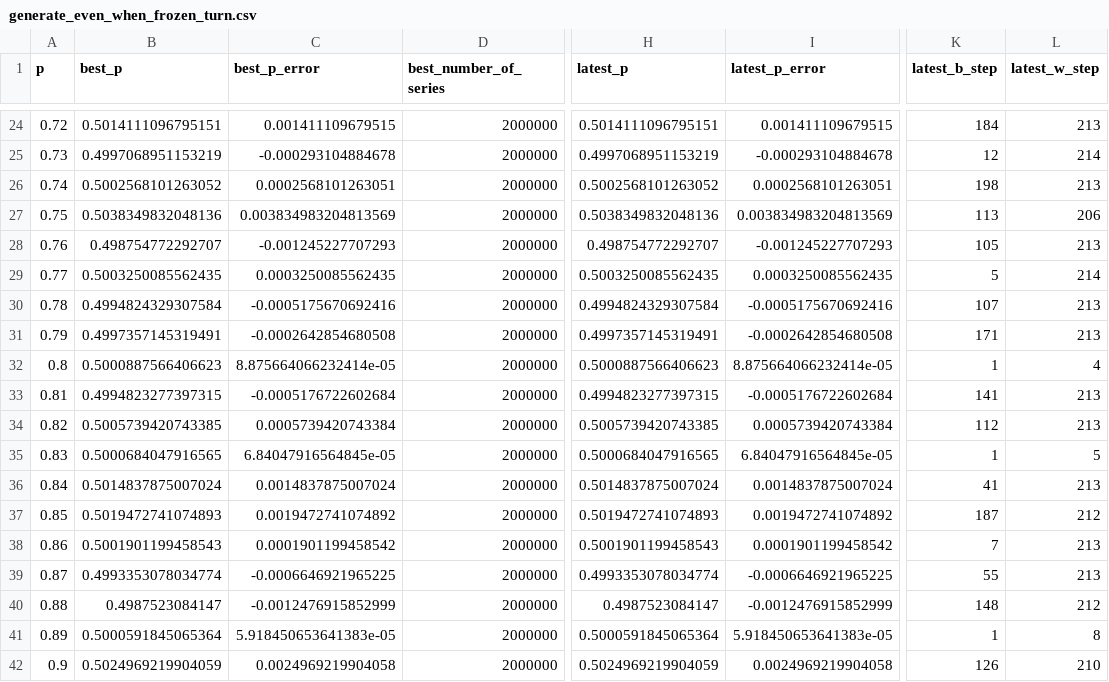
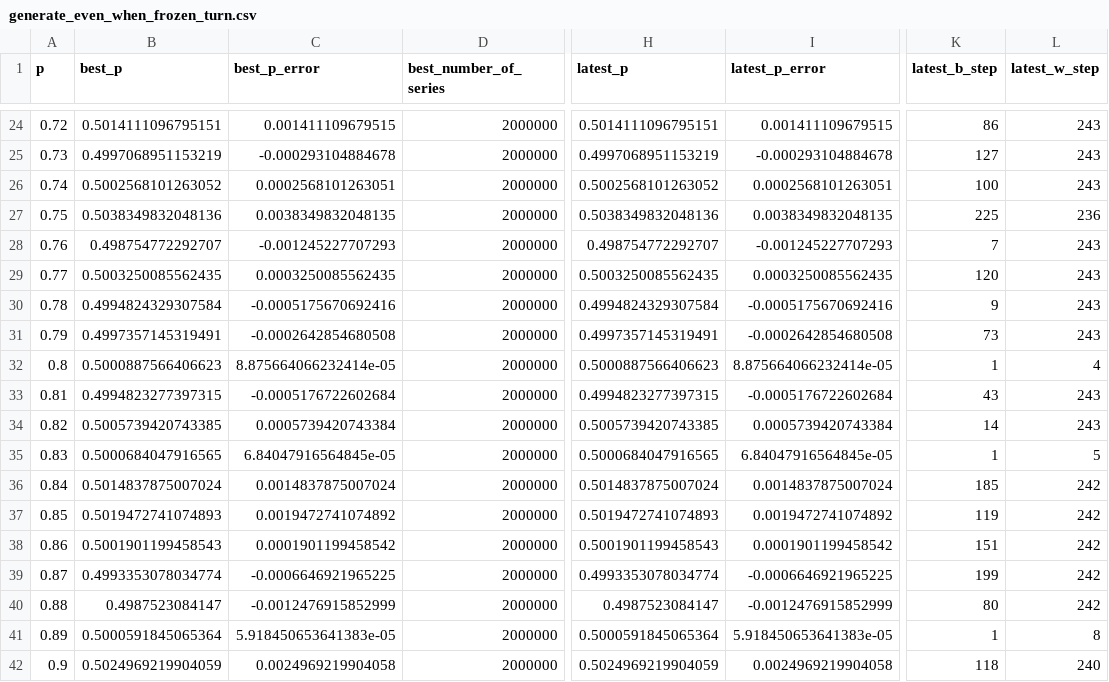
Before and after one commit to muzudho/sente-win-rate-70-percent-problem, a CSV file: data/generate_even_when_frozen_turn.csv, drawn as a sheet; only a part is shown, gaps mark what is left out; the diff covers the shown part only; the diff names each change by its address in the sheet, - before the commit and + after, or states it on an @@ line.

```diff
--- a/data/generate_even_when_frozen_turn.csv
+++ b/data/generate_even_when_frozen_turn.csv
-K24 (latest_b_step): 184
+K24 (latest_b_step): 86
-L24 (latest_w_step): 213
+L24 (latest_w_step): 243
-K25 (latest_b_step): 12
+K25 (latest_b_step): 127
-L25 (latest_w_step): 214
+L25 (latest_w_step): 243
-K26 (latest_b_step): 198
+K26 (latest_b_step): 100
-L26 (latest_w_step): 213
+L26 (latest_w_step): 243
-C27 (best_p_error): 0.003834983204813569
+C27 (best_p_error): 0.0038349832048135
-I27 (latest_p_error): 0.003834983204813569
+I27 (latest_p_error): 0.0038349832048135
-K27 (latest_b_step): 113
+K27 (latest_b_step): 225
-L27 (latest_w_step): 206
+L27 (latest_w_step): 236
-K28 (latest_b_step): 105
+K28 (latest_b_step): 7
-L28 (latest_w_step): 213
+L28 (latest_w_step): 243
-K29 (latest_b_step): 5
+K29 (latest_b_step): 120
-L29 (latest_w_step): 214
+L29 (latest_w_step): 243
-K30 (latest_b_step): 107
+K30 (latest_b_step): 9
-L30:L31 (latest_w_step): 213
+L30:L31 (latest_w_step): 243
-K31 (latest_b_step): 171
+K31 (latest_b_step): 73
-K33 (latest_b_step): 141
+K33 (latest_b_step): 43
-L33:L34 (latest_w_step): 213
+L33:L34 (latest_w_step): 243
-K34 (latest_b_step): 112
+K34 (latest_b_step): 14
-K36 (latest_b_step): 41
+K36 (latest_b_step): 185
-L36 (latest_w_step): 213
+L36 (latest_w_step): 242
-K37 (latest_b_step): 187
+K37 (latest_b_step): 119
-L37 (latest_w_step): 212
+L37 (latest_w_step): 242
-K38 (latest_b_step): 7
+K38 (latest_b_step): 151
-L38:L39 (latest_w_step): 213
+L38:L39 (latest_w_step): 242
-K39 (latest_b_step): 55
+K39 (latest_b_step): 199
-K40 (latest_b_step): 148
+K40 (latest_b_step): 80
-L40 (latest_w_step): 212
+L40 (latest_w_step): 242
-K42 (latest_b_step): 126
+K42 (latest_b_step): 118
-L42 (latest_w_step): 210
+L42 (latest_w_step): 240
```
Also changed, not shown: 50 edited cells elsewhere in this file, 1 other file.
